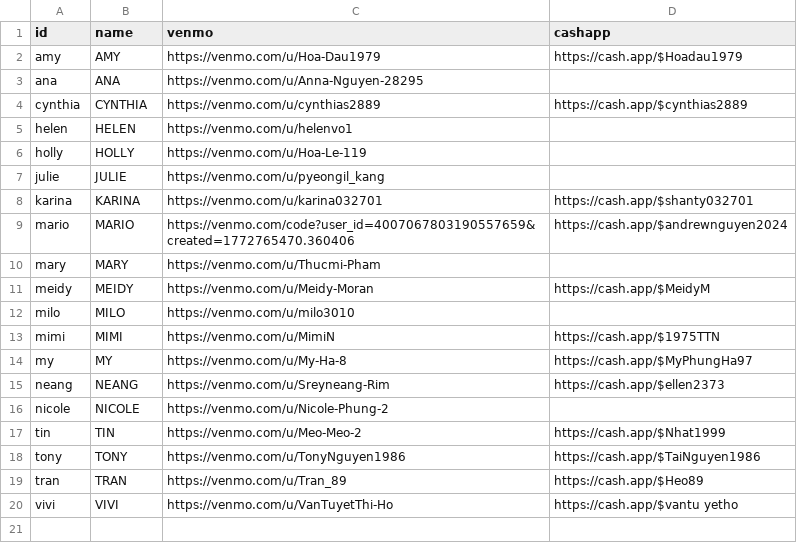
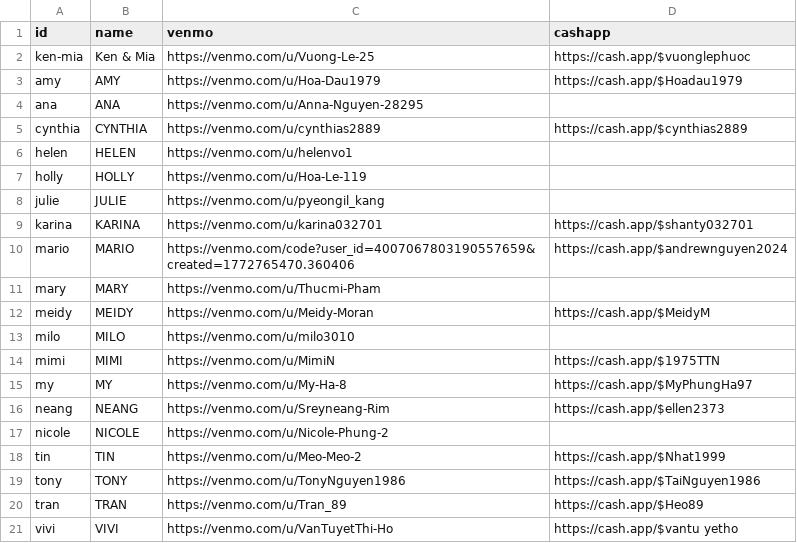
Before and after one commit to mimitailscale/Mimi-Tip-Cards, a CSV file: mimi-staff-upload.csv, drawn as a sheet; the diff names each change by its address in the sheet, - before the commit and + after, or states it on an @@ line.

```diff
--- a/mimi-staff-upload.csv
+++ b/mimi-staff-upload.csv
+row 2: ken-mia | Ken & Mia | https://venmo.com/u/Vuong-Le-25 | https://cash.app/$vuonglephuoc
```
Also changed, not shown: public/technicians.csv, 1 other file.
